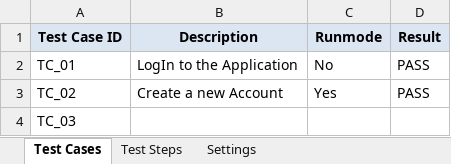
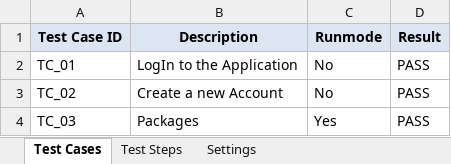
Before and after one commit to TestAutomationNitor/EVVNT_Automation, an Excel workbook: EvvntProject/src/data_engine/DataEngine.xlsx, sheet Test Cases, drawn as a sheet; values as stored, in another font and other column widths than the file's, no borders; the diff names each change by its address in the sheet, - before the commit and + after, or states it on an @@ line.

```diff
--- a/EvvntProject/src/data_engine/DataEngine.xlsx (sheet Test Cases)
+++ b/EvvntProject/src/data_engine/DataEngine.xlsx (sheet Test Cases)
-C3 (Runmode): Yes
+C3 (Runmode): No
-B4 (Description): (empty)
+B4 (Description): Packages
-C4 (Runmode): (empty)
+C4 (Runmode): Yes
-D4 (Result): (empty)
+D4 (Result): PASS
```
Also changed, not shown: sheet Test Steps, sheet Settings.
